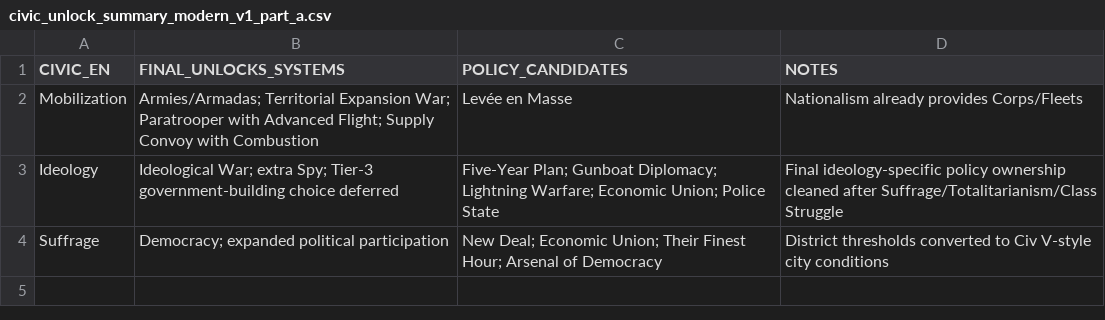
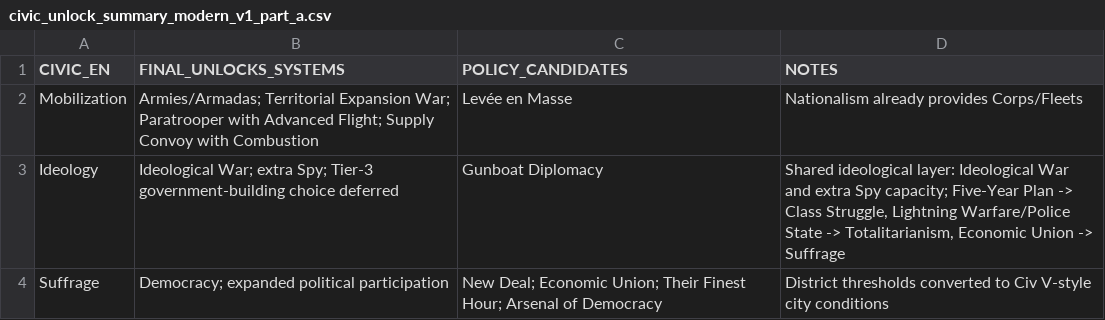
Before and after one commit to physical-geogrpahy-forever/academic_food_chain, a CSV file: civics_reference/civic_unlock_summary_modern_v1_part_a.csv, drawn as a sheet; the diff names each change by its address in the sheet, - before the commit and + after, or states it on an @@ line.

Commit message:
Clean Ideology summary after branch-specific policy moves

```diff
--- a/civics_reference/civic_unlock_summary_modern_v1_part_a.csv
+++ b/civics_reference/civic_unlock_summary_modern_v1_part_a.csv
-C3 (POLICY_CANDIDATES): Five-Year Plan; Gunboat Diplomacy; Lightning Warfare; Economic Union; Police State
+C3 (POLICY_CANDIDATES): Gunboat Diplomacy
-D3 (NOTES): Final ideology-specific policy ownership cleaned after Suffrage/Totalitarianism/Class Struggle
+D3 (NOTES): Shared ideological layer: Ideological War and extra Spy capacity; Five-Year Plan -> Class Struggle, Lightning Warfare/Police State -> Totalitarianism, Economic Union -> Suffrage
```
